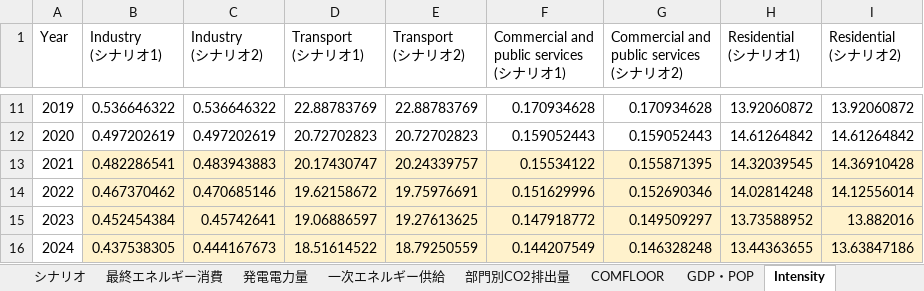
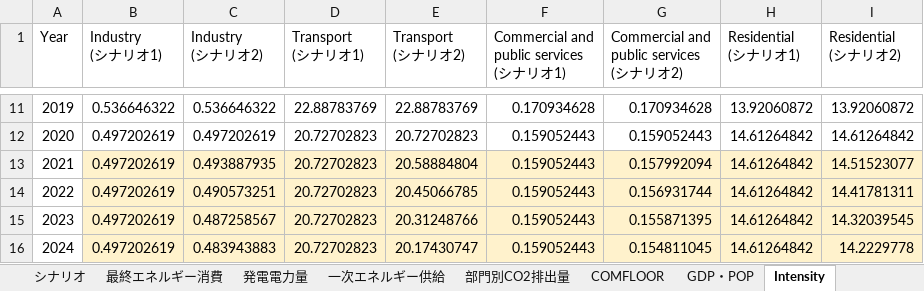
Before and after one commit to MoriShotaro/TA_model, an Excel workbook: xlsx/model.xlsx, sheet Intensity, drawn as a sheet; only a part is shown, gaps mark what is left out; values as stored, in another font and other column widths than the file's, no borders; the diff covers the shown part only; the diff names each change by its address in the sheet, - before the commit and + after, or states it on an @@ line.

```diff
--- a/xlsx/model.xlsx (sheet Intensity)
+++ b/xlsx/model.xlsx (sheet Intensity)
-B13 (Industry (シナリオ1)): 0.482286541
+B13 (Industry (シナリオ1)): 0.497202619
-C13 (Industry (シナリオ2)): 0.483943883
+C13 (Industry (シナリオ2)): 0.493887935
-D13 (Transport (シナリオ1)): 20.17430747
+D13 (Transport (シナリオ1)): 20.72702823
-E13 (Transport (シナリオ2)): 20.24339757
+E13 (Transport (シナリオ2)): 20.58884804
-F13: 0.15534122
+F13: 0.159052443
-G13: 0.155871395
+G13: 0.157992094
-H13 (Residential (シナリオ1)): 14.32039545
+H13 (Residential (シナリオ1)): 14.61264842
-I13 (Residential (シナリオ2)): 14.36910428
+I13 (Residential (シナリオ2)): 14.51523077
-B14 (Industry (シナリオ1)): 0.467370462
+B14 (Industry (シナリオ1)): 0.497202619
-C14 (Industry (シナリオ2)): 0.470685146
+C14 (Industry (シナリオ2)): 0.490573251
-D14 (Transport (シナリオ1)): 19.62158672
+D14 (Transport (シナリオ1)): 20.72702823
-E14 (Transport (シナリオ2)): 19.75976691
+E14 (Transport (シナリオ2)): 20.45066785
-F14: 0.151629996
+F14: 0.159052443
-G14: 0.152690346
+G14: 0.156931744
-H14 (Residential (シナリオ1)): 14.02814248
+H14 (Residential (シナリオ1)): 14.61264842
-I14 (Residential (シナリオ2)): 14.12556014
+I14 (Residential (シナリオ2)): 14.41781311
-B15 (Industry (シナリオ1)): 0.452454384
+B15 (Industry (シナリオ1)): 0.497202619
-C15 (Industry (シナリオ2)): 0.45742641
+C15 (Industry (シナリオ2)): 0.487258567
-D15 (Transport (シナリオ1)): 19.06886597
+D15 (Transport (シナリオ1)): 20.72702823
-E15 (Transport (シナリオ2)): 19.27613625
+E15 (Transport (シナリオ2)): 20.31248766
-F15: 0.147918772
+F15: 0.159052443
-G15: 0.149509297
+G15: 0.155871395
-H15 (Residential (シナリオ1)): 13.73588952
+H15 (Residential (シナリオ1)): 14.61264842
-I15 (Residential (シナリオ2)): 13.882016
+I15 (Residential (シナリオ2)): 14.32039545
-B16 (Industry (シナリオ1)): 0.437538305
+B16 (Industry (シナリオ1)): 0.497202619
-C16 (Industry (シナリオ2)): 0.444167673
+C16 (Industry (シナリオ2)): 0.483943883
-D16 (Transport (シナリオ1)): 18.51614522
+D16 (Transport (シナリオ1)): 20.72702823
-E16 (Transport (シナリオ2)): 18.79250559
+E16 (Transport (シナリオ2)): 20.17430747
-F16: 0.144207549
+F16: 0.159052443
-G16: 0.146328248
+G16: 0.154811045
-H16 (Residential (シナリオ1)): 13.44363655
+H16 (Residential (シナリオ1)): 14.61264842
-I16 (Residential (シナリオ2)): 13.63847186
+I16 (Residential (シナリオ2)): 14.2229778
```
Also changed, not shown: 216 edited cells elsewhere in this sheet, sheet sELE, sheet 最終エネルギー消費, sheet 部門別CO2排出量, sheet Consumption(EJyr), sheet sIND, sheet sCOM, 8 more sheets, xlsx/data.xlsx, 1 other file.
